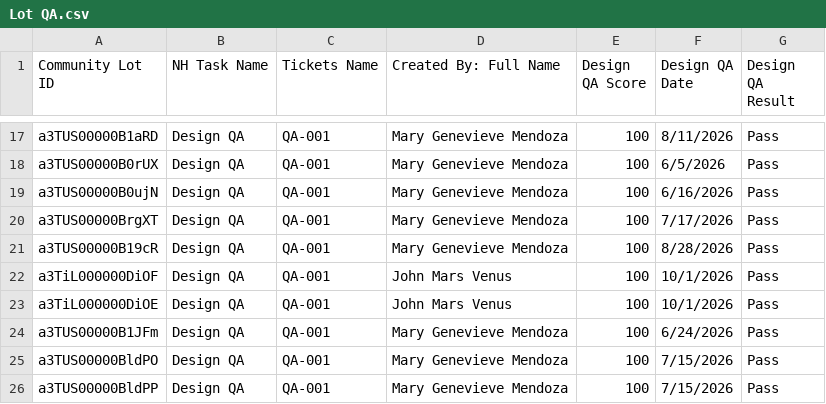
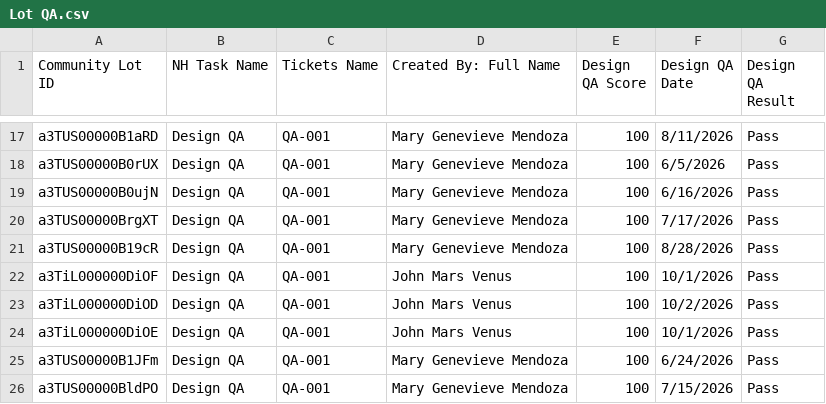
Before and after one commit to newhomes-ops/design-andon, a CSV file: Lot QA.csv, drawn as a sheet; only a part is shown, gaps mark what is left out; the shorter side is filled out with more unchanged rows.

```diff
--- a/Lot QA.csv
+++ b/Lot QA.csv
@@ -22,2 +22,3 @@ a3TUS00000B19cR,Design QA,QA-001,Mary Genevieve Mendoza,100,8/28/2026,Pass
 a3TiL000000DiOF,Design QA,QA-001,John Mars Venus,100,10/1/2026,Pass
+a3TiL000000DiOD,Design QA,QA-001,John Mars Venus,100,10/2/2026,Pass
 a3TiL000000DiOE,Design QA,QA-001,John Mars Venus,100,10/1/2026,Pass
```
Also changed, not shown: Lot Design.csv, Lot Electrical Review.csv, 1 other file.
